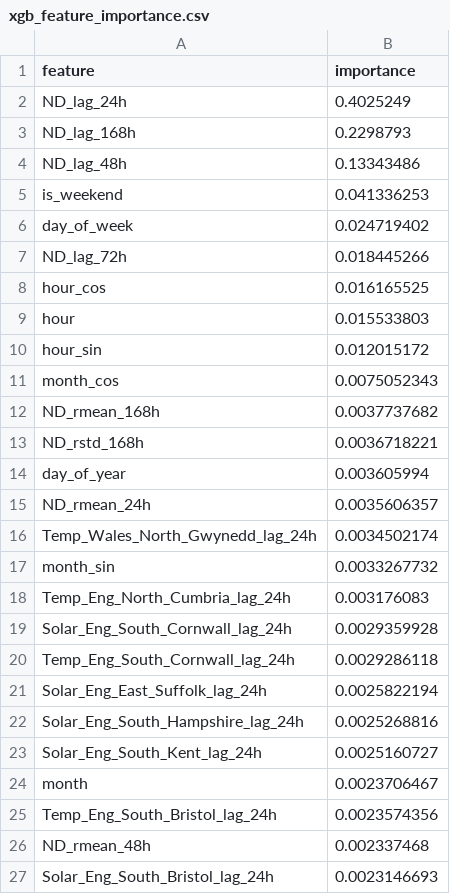
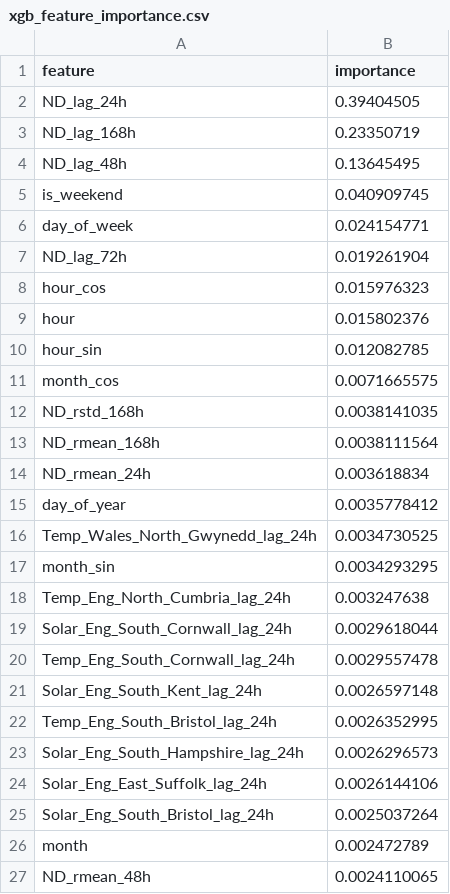
Before and after one commit to Dark-Clown-EMP/data-science-group-project, a CSV file: data/processed/xgb_feature_importance.csv, drawn as a sheet; only a part is shown; the diff covers the shown part only.

```diff
--- a/data/processed/xgb_feature_importance.csv
+++ b/data/processed/xgb_feature_importance.csv
@@ -1,27 +1,27 @@
 feature,importance
-ND_lag_24h,0.4025249
-ND_lag_168h,0.2298793
-ND_lag_48h,0.13343486
-is_weekend,0.041336253
-day_of_week,0.024719402
-ND_lag_72h,0.018445266
-hour_cos,0.016165525
-hour,0.015533803
-hour_sin,0.012015172
-month_cos,0.0075052343
-ND_rmean_168h,0.0037737682
-ND_rstd_168h,0.0036718221
-day_of_year,0.003605994
-ND_rmean_24h,0.0035606357
-Temp_Wales_North_Gwynedd_lag_24h,0.0034502174
-month_sin,0.0033267732
-Temp_Eng_North_Cumbria_lag_24h,0.003176083
-Solar_Eng_South_Cornwall_lag_24h,0.0029359928
-Temp_Eng_South_Cornwall_lag_24h,0.0029286118
-Solar_Eng_East_Suffolk_lag_24h,0.0025822194
-Solar_Eng_South_Hampshire_lag_24h,0.0025268816
-Solar_Eng_South_Kent_lag_24h,0.0025160727
-month,0.0023706467
-Temp_Eng_South_Bristol_lag_24h,0.0023574356
-ND_rmean_48h,0.002337468
-Solar_Eng_South_Bristol_lag_24h,0.0023146693
+ND_lag_24h,0.39404505
+ND_lag_168h,0.23350719
+ND_lag_48h,0.13645495
+is_weekend,0.040909745
+day_of_week,0.024154771
+ND_lag_72h,0.019261904
+hour_cos,0.015976323
+hour,0.015802376
+hour_sin,0.012082785
+month_cos,0.0071665575
+ND_rstd_168h,0.0038141035
+ND_rmean_168h,0.0038111564
+ND_rmean_24h,0.003618834
+day_of_year,0.0035778412
+Temp_Wales_North_Gwynedd_lag_24h,0.0034730525
+month_sin,0.0034293295
+Temp_Eng_North_Cumbria_lag_24h,0.003247638
+Solar_Eng_South_Cornwall_lag_24h,0.0029618044
+Temp_Eng_South_Cornwall_lag_24h,0.0029557478
+Solar_Eng_South_Kent_lag_24h,0.0026597148
+Temp_Eng_South_Bristol_lag_24h,0.0026352995
+Solar_Eng_South_Hampshire_lag_24h,0.0026296573
+Solar_Eng_East_Suffolk_lag_24h,0.0026144106
+Solar_Eng_South_Bristol_lag_24h,0.0025037264
+month,0.002472789
+ND_rmean_48h,0.0024110065
```
Also changed, not shown: 11 added rows, 11 removed rows and 18 edited cells elsewhere in this file, data/processed/xgb_test_predictions.csv, 15 other files.
